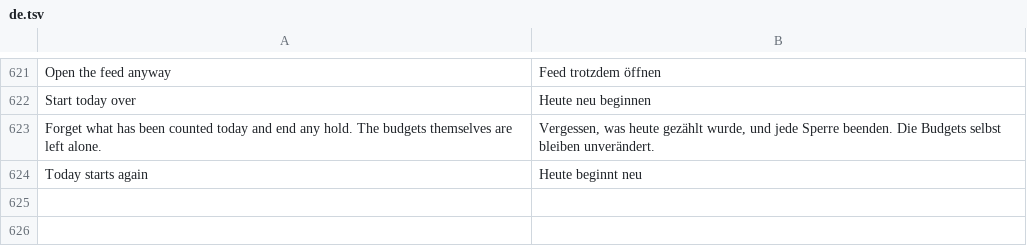
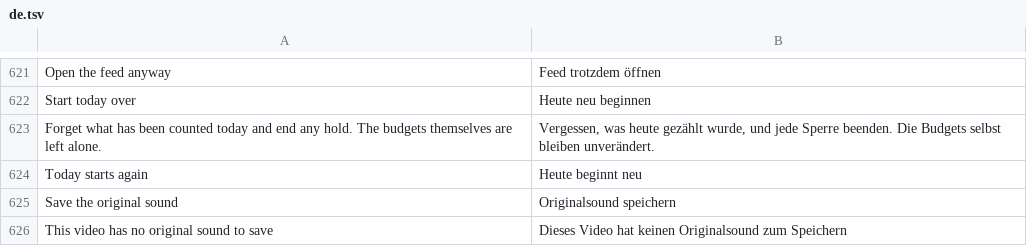
Before and after one commit to SysAdminDoc/hushfeed, a TSV file: extensions/tiktok/src/main/l10n/de.tsv, drawn as a sheet; only a part is shown, gaps mark what is left out; the diff names each change by its address in the sheet, - before the commit and + after, or states it on an @@ line.

Commit message:
feat: save the sound a video was made with
The track saved beside a download is the finished mix: the music with
whatever was said over it, cut to the length of the post. The sound entry is
the original, whole, as it appears on its own page and in everyone else's
videos made from it. Someone saving "that song" wants the second one, and
only the first was reachable.

Long press gains an action for it, so no new fingerprint was needed. The
file is named after the sound rather than the post, which means the same
song saved from two videos is one file instead of two, and it goes to Music
beside the other sounds.

Some builds carry a single uri instead of a list, and on some of those that
field holds an opaque id rather than an address, so it is only used when it
looks like one. A video with no sound entry, which is most of them, says so
rather than failing silently.

GestureActionsTest pins each gesture's choice list by exact array. The long
press list grew by one; the double tap list is untouched.

```diff
--- a/extensions/tiktok/src/main/l10n/de.tsv
+++ b/extensions/tiktok/src/main/l10n/de.tsv
+row 625: Save the original sound | Originalsound speichern
+row 626: This video has no original sound to save | Dieses Video hat keinen Originalsound zum Speichern
```
Also changed, not shown: extensions/tiktok/src/main/l10n/in.tsv, 9 other files.
